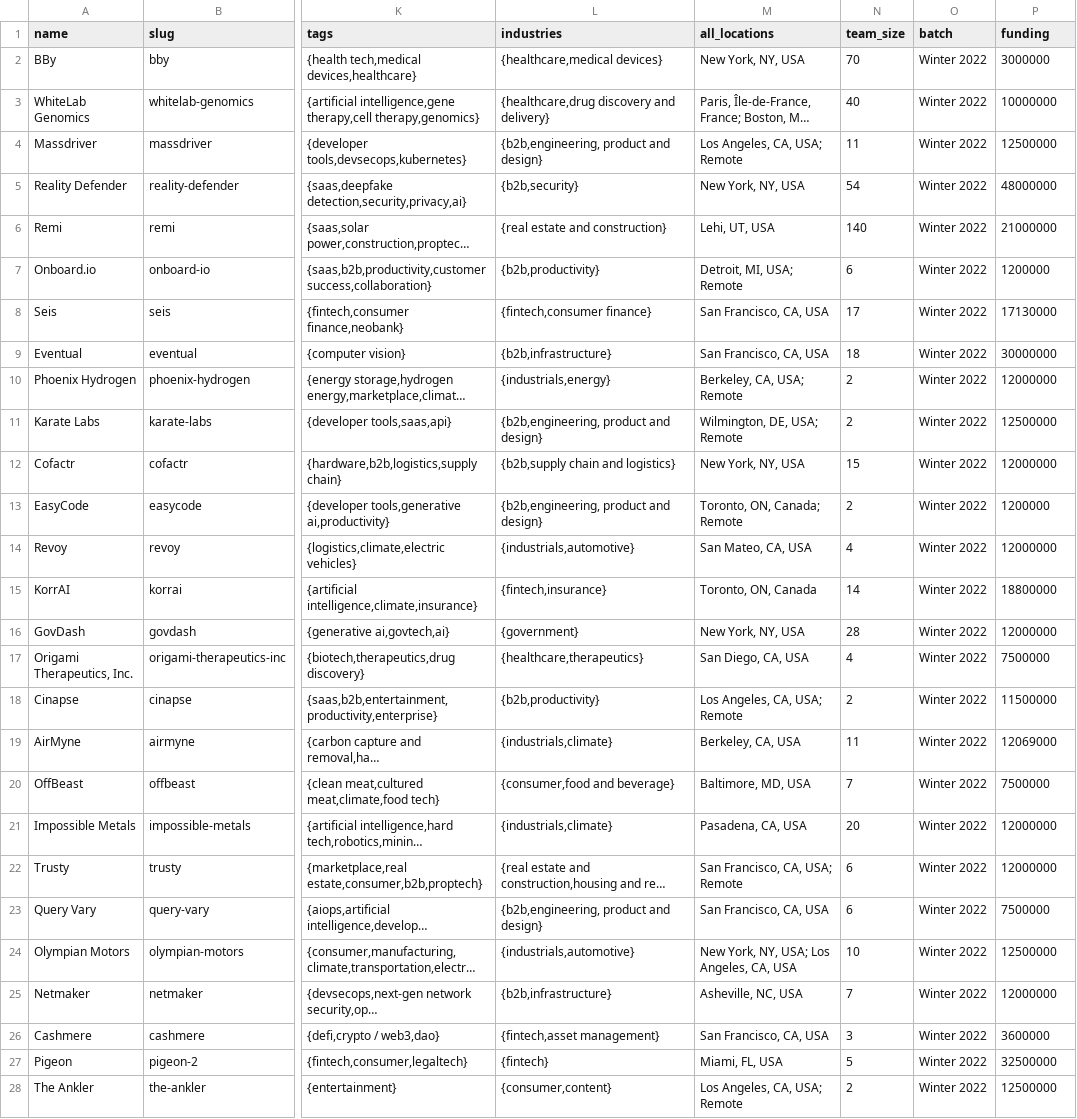
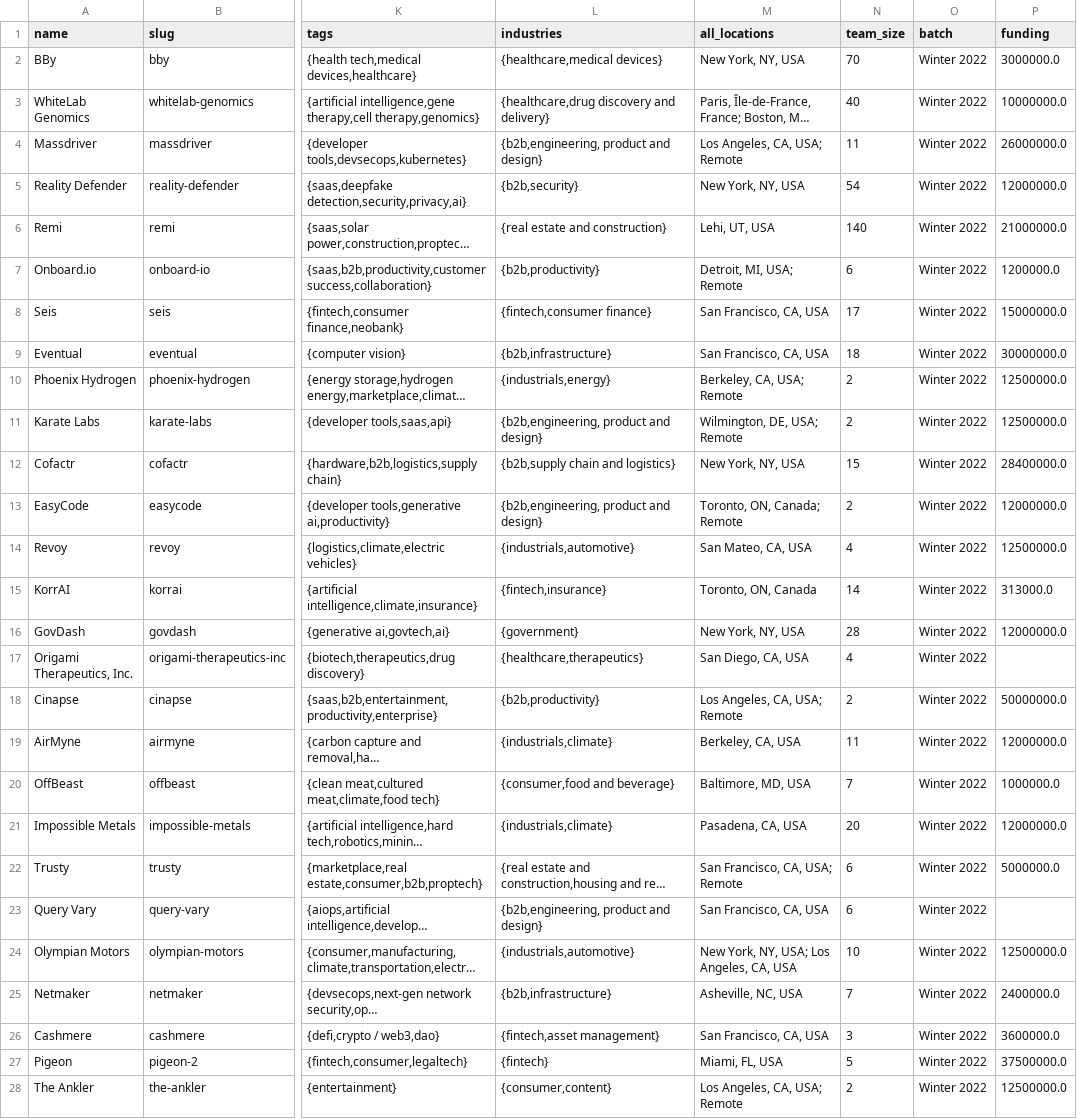
Before and after one commit to SJRiz/yc-data-pipeline, a CSV file: airflow/data/processed/yc_clean.csv, drawn as a sheet; only a part is shown, gaps mark what is left out; long unchanged cells end in …; the diff covers the shown part only; the diff names each change by its address in the sheet, - before the commit and + after, or states it on an @@ line.

Commit message:
accidentally made funding a float

```diff
--- a/airflow/data/processed/yc_clean.csv
+++ b/airflow/data/processed/yc_clean.csv
-P2 (funding): 3000000
+P2 (funding): 3000000.0
-P3 (funding): 10000000
+P3 (funding): 10000000.0
-P4 (funding): 12500000
+P4 (funding): 26000000.0
-P5 (funding): 48000000
+P5 (funding): 12000000.0
-P6 (funding): 21000000
+P6 (funding): 21000000.0
-P7 (funding): 1200000
+P7 (funding): 1200000.0
-P8 (funding): 17130000
+P8 (funding): 15000000.0
-P9 (funding): 30000000
+P9 (funding): 30000000.0
-P10 (funding): 12000000
+P10 (funding): 12500000.0
-P11 (funding): 12500000
+P11 (funding): 12500000.0
-P12 (funding): 12000000
+P12 (funding): 28400000.0
-P13 (funding): 1200000
+P13 (funding): 12000000.0
-P14 (funding): 12000000
+P14 (funding): 12500000.0
-P15 (funding): 18800000
+P15 (funding): 313000.0
-P16 (funding): 12000000
+P16 (funding): 12000000.0
-P17 (funding): 7500000
+P17 (funding): (empty)
-P18 (funding): 11500000
+P18 (funding): 50000000.0
-P19 (funding): 12069000
+P19 (funding): 12000000.0
-P20 (funding): 7500000
+P20 (funding): 1000000.0
-P21 (funding): 12000000
+P21 (funding): 12000000.0
-P22 (funding): 12000000
+P22 (funding): 5000000.0
-P23 (funding): 7500000
+P23 (funding): (empty)
-P24 (funding): 12500000
+P24 (funding): 12500000.0
-P25 (funding): 12000000
+P25 (funding): 2400000.0
-P26 (funding): 3600000
+P26 (funding): 3600000.0
-P27 (funding): 32500000
+P27 (funding): 37500000.0
-P28 (funding): 12500000
+P28 (funding): 12500000.0
```
Also changed, not shown: 73 edited cells elsewhere in this file, 2 other files.
